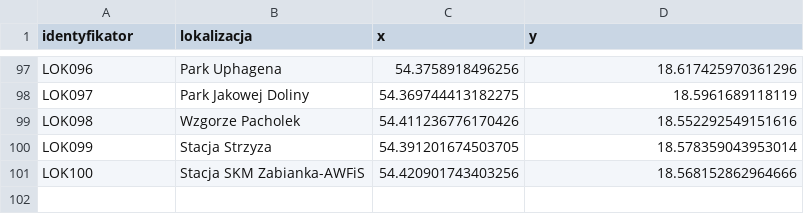
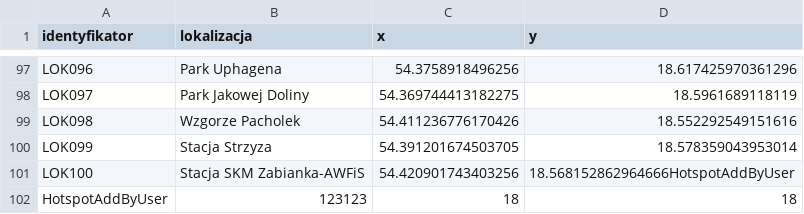
Before and after one commit to infoshareacademy/jcsz1-RED, a CSV file: WhereWiFi/WiFi.Library/Files/wifigdansk.csv, drawn as a sheet; only a part is shown, gaps mark what is left out; the diff names each change by its address in the sheet, - before the commit and + after, or states it on an @@ line.

Commit message:
Fixed some methods and connected data to console panel

```diff
--- a/WhereWiFi/WiFi.Library/Files/wifigdansk.csv
+++ b/WhereWiFi/WiFi.Library/Files/wifigdansk.csv
-D101 (y): 18.568152862964666
+D101 (y): 18.568152862964666HotspotAddByUser
+row 102: HotspotAddByUser | 123123 | 18 | 18
```
Also changed, not shown: 8 other files.
